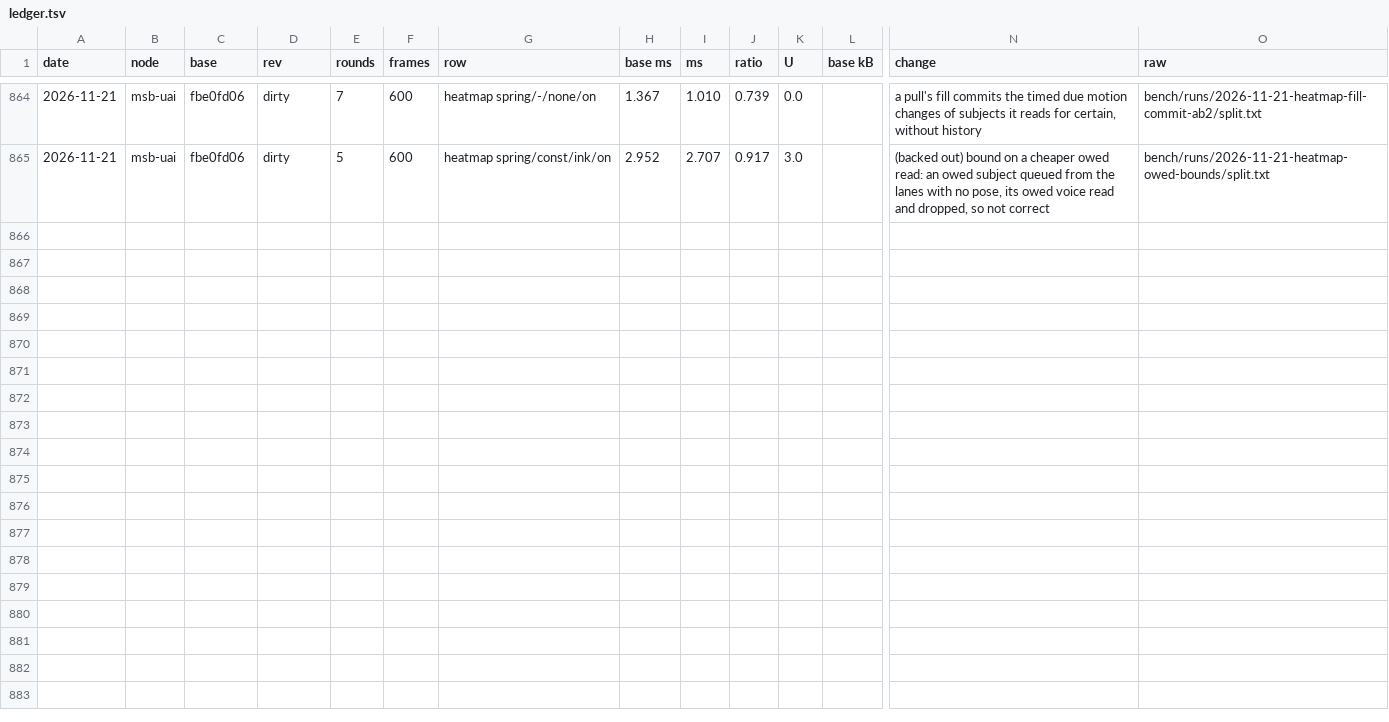
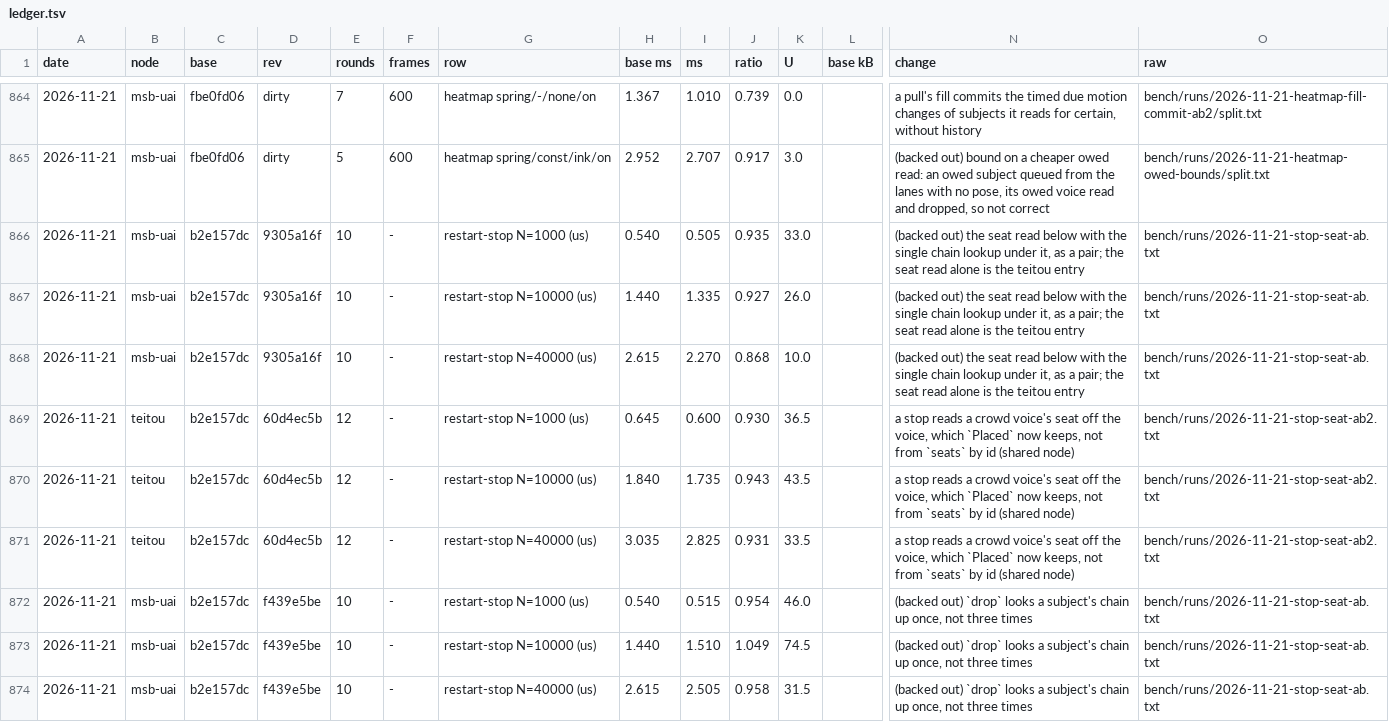
Before and after one commit to orochi235/blits, a TSV file: bench/ledger.tsv, drawn as a sheet; only a part is shown, gaps mark what is left out; rows hold the shown columns only; the diff names each change by its address in the sheet, - before the commit and + after, or states it on an @@ line.

```diff
--- a/bench/ledger.tsv
+++ b/bench/ledger.tsv
+row 866: 2026-11-21 | msb-uai | b2e157dc | 9305a16f | 10 | - | restart-stop N=1000 (us) | 0.540 | 0.505 | 0.935 | 33.0 |  | (backed out) the seat read below with the single chain lookup under it, as a pair; the seat read alone is the teitou entry | bench/runs/2026-11-21-stop-seat-ab.txt
+row 867: 2026-11-21 | msb-uai | b2e157dc | 9305a16f | 10 | - | restart-stop N=10000 (us) | 1.440 | 1.335 | 0.927 | 26.0 |  | (backed out) the seat read below with the single chain lookup under it, as a pair; the seat read alone is the teitou entry | bench/runs/2026-11-21-stop-seat-ab.txt
+row 868: 2026-11-21 | msb-uai | b2e157dc | 9305a16f | 10 | - | restart-stop N=40000 (us) | 2.615 | 2.270 | 0.868 | 10.0 |  | (backed out) the seat read below with the single chain lookup under it, as a pair; the seat read alone is the teitou entry | bench/runs/2026-11-21-stop-seat-ab.txt
+row 869: 2026-11-21 | teitou | b2e157dc | 60d4ec5b | 12 | - | restart-stop N=1000 (us) | 0.645 | 0.600 | 0.930 | 36.5 |  | a stop reads a crowd voice's seat off the voice, which `Placed` now keeps, not from `seats` by id (shared node) | bench/runs/2026-11-21-stop-seat-ab2.txt
+row 870: 2026-11-21 | teitou | b2e157dc | 60d4ec5b | 12 | - | restart-stop N=10000 (us) | 1.840 | 1.735 | 0.943 | 43.5 |  | a stop reads a crowd voice's seat off the voice, which `Placed` now keeps, not from `seats` by id (shared node) | bench/runs/2026-11-21-stop-seat-ab2.txt
+row 871: 2026-11-21 | teitou | b2e157dc | 60d4ec5b | 12 | - | restart-stop N=40000 (us) | 3.035 | 2.825 | 0.931 | 33.5 |  | a stop reads a crowd voice's seat off the voice, which `Placed` now keeps, not from `seats` by id (shared node) | bench/runs/2026-11-21-stop-seat-ab2.txt
+row 872: 2026-11-21 | msb-uai | b2e157dc | f439e5be | 10 | - | restart-stop N=1000 (us) | 0.540 | 0.515 | 0.954 | 46.0 |  | (backed out) `drop` looks a subject's chain up once, not three times | bench/runs/2026-11-21-stop-seat-ab.txt
+row 873: 2026-11-21 | msb-uai | b2e157dc | f439e5be | 10 | - | restart-stop N=10000 (us) | 1.440 | 1.510 | 1.049 | 74.5 |  | (backed out) `drop` looks a subject's chain up once, not three times | bench/runs/2026-11-21-stop-seat-ab.txt
+row 874: 2026-11-21 | msb-uai | b2e157dc | f439e5be | 10 | - | restart-stop N=40000 (us) | 2.615 | 2.505 | 0.958 | 31.5 |  | (backed out) `drop` looks a subject's chain up once, not three times | bench/runs/2026-11-21-stop-seat-ab.txt
```
Also changed, not shown: 10 other files.
